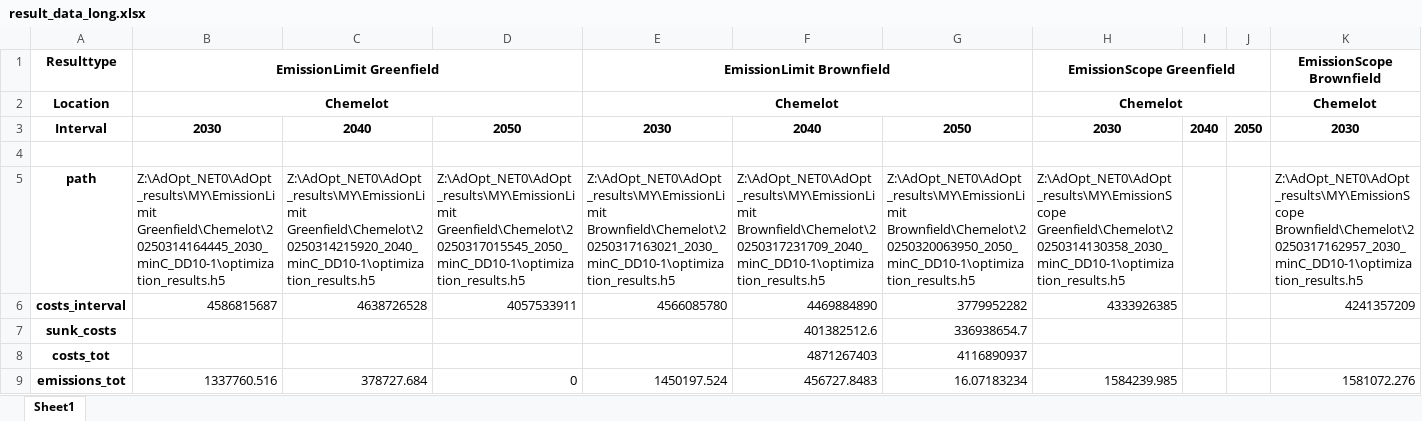
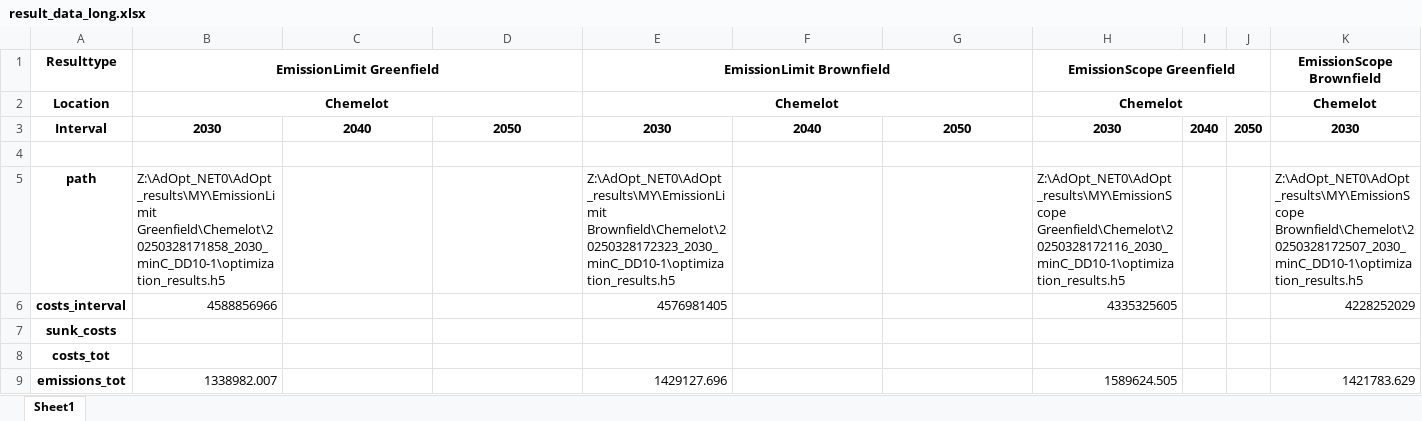
Before and after one commit to julia1071/AdOpT-NET0_ModelLink, an Excel workbook: Plotting/result_data_long.xlsx, sheet Sheet1, drawn as a sheet; only a part is shown; values as stored, in another font and other column widths than the file's, no borders; the diff covers the shown part only; the diff names each change by its address in the sheet, - before the commit and + after, or states it on an @@ line.

Commit message:
updata results and case study

```diff
--- a/Plotting/result_data_long.xlsx (sheet Sheet1)
+++ b/Plotting/result_data_long.xlsx (sheet Sheet1)
-B5 (EmissionLimit Greenfield): Z:\AdOpt_NET0\AdOpt_results\MY\EmissionLimit Greenfield\Chemelot\20250314164445_2030_minC_DD10-1\optimization_results.h5
+B5 (EmissionLimit Greenfield): Z:\AdOpt_NET0\AdOpt_results\MY\EmissionLimit Greenfield\Chemelot\20250328171858_2030_minC_DD10-1\optimization_results.h5
-C5: Z:\AdOpt_NET0\AdOpt_results\MY\EmissionLimit Greenfield\Chemelot\20250314215920_2040_minC_DD10-1\optimization_results.h5
+C5: (empty)
-D5: Z:\AdOpt_NET0\AdOpt_results\MY\EmissionLimit Greenfield\Chemelot\20250317015545_2050_minC_DD10-1\optimization_results.h5
+D5: (empty)
-E5 (EmissionLimit Brownfield): Z:\AdOpt_NET0\AdOpt_results\MY\EmissionLimit Brownfield\Chemelot\20250317163021_2030_minC_DD10-1\optimization_results.h5
+E5 (EmissionLimit Brownfield): Z:\AdOpt_NET0\AdOpt_results\MY\EmissionLimit Brownfield\Chemelot\20250328172323_2030_minC_DD10-1\optimization_results.h5
-F5: Z:\AdOpt_NET0\AdOpt_results\MY\EmissionLimit Brownfield\Chemelot\20250317231709_2040_minC_DD10-1\optimization_results.h5
+F5: (empty)
-G5: Z:\AdOpt_NET0\AdOpt_results\MY\EmissionLimit Brownfield\Chemelot\20250320063950_2050_minC_DD10-1\optimization_results.h5
+G5: (empty)
-H5 (EmissionScope Greenfield): Z:\AdOpt_NET0\AdOpt_results\MY\EmissionScope Greenfield\Chemelot\20250314130358_2030_minC_DD10-1\optimization_results.h5
+H5 (EmissionScope Greenfield): Z:\AdOpt_NET0\AdOpt_results\MY\EmissionScope Greenfield\Chemelot\20250328172116_2030_minC_DD10-1\optimization_results.h5
-K5 (EmissionScope Brownfield): Z:\AdOpt_NET0\AdOpt_results\MY\EmissionScope Brownfield\Chemelot\20250317162957_2030_minC_DD10-1\optimization_results.h5
+K5 (EmissionScope Brownfield): Z:\AdOpt_NET0\AdOpt_results\MY\EmissionScope Brownfield\Chemelot\20250328172507_2030_minC_DD10-1\optimization_results.h5
-B6 (EmissionLimit Greenfield): 4586815687
+B6 (EmissionLimit Greenfield): 4588856966
-C6: 4638726528
+C6: (empty)
-D6: 4057533911
+D6: (empty)
-E6 (EmissionLimit Brownfield): 4566085780
+E6 (EmissionLimit Brownfield): 4576981405
-F6: 4469884890
+F6: (empty)
-G6: 3779952282
+G6: (empty)
-H6 (EmissionScope Greenfield): 4333926385
+H6 (EmissionScope Greenfield): 4335325605
-K6 (EmissionScope Brownfield): 4241357209
+K6 (EmissionScope Brownfield): 4228252029
-F7: 401382512.6
+F7: (empty)
-G7: 336938654.7
+G7: (empty)
-F8: 4871267403
+F8: (empty)
-G8: 4116890937
+G8: (empty)
-B9 (EmissionLimit Greenfield): 1337760.516
+B9 (EmissionLimit Greenfield): 1338982.007
-C9: 378727.684
+C9: (empty)
-D9: 0
+D9: (empty)
-E9 (EmissionLimit Brownfield): 1450197.524
+E9 (EmissionLimit Brownfield): 1429127.696
-F9: 456727.8483
+F9: (empty)
-G9: 16.07183234
+G9: (empty)
-H9 (EmissionScope Greenfield): 1584239.985
+H9 (EmissionScope Greenfield): 1589624.505
-K9 (EmissionScope Brownfield): 1581072.276
+K9 (EmissionScope Brownfield): 1421783.629
```
Also changed, not shown: 20 removed rows and 443 edited cells elsewhere in this sheet, 5 other files.
